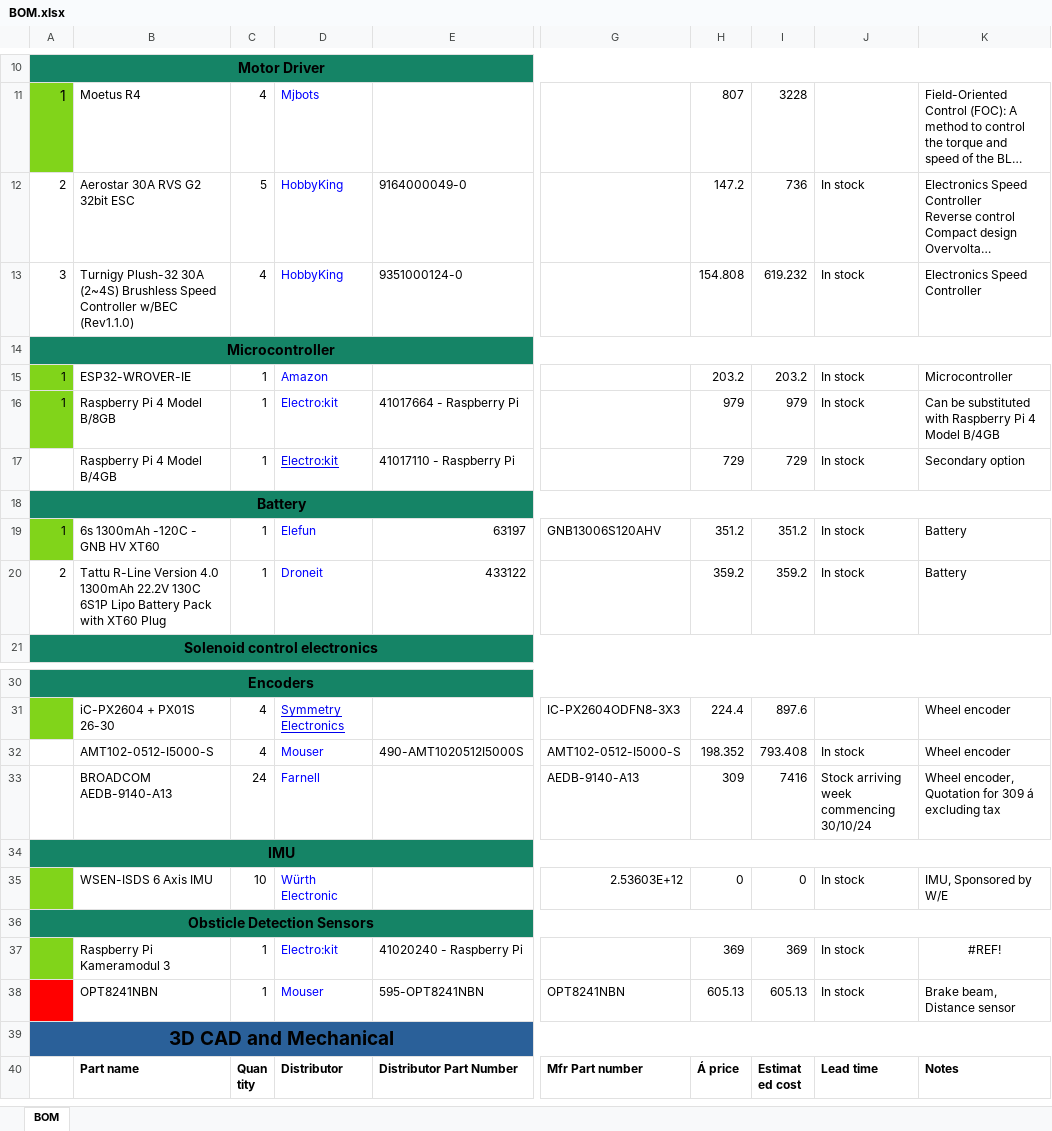
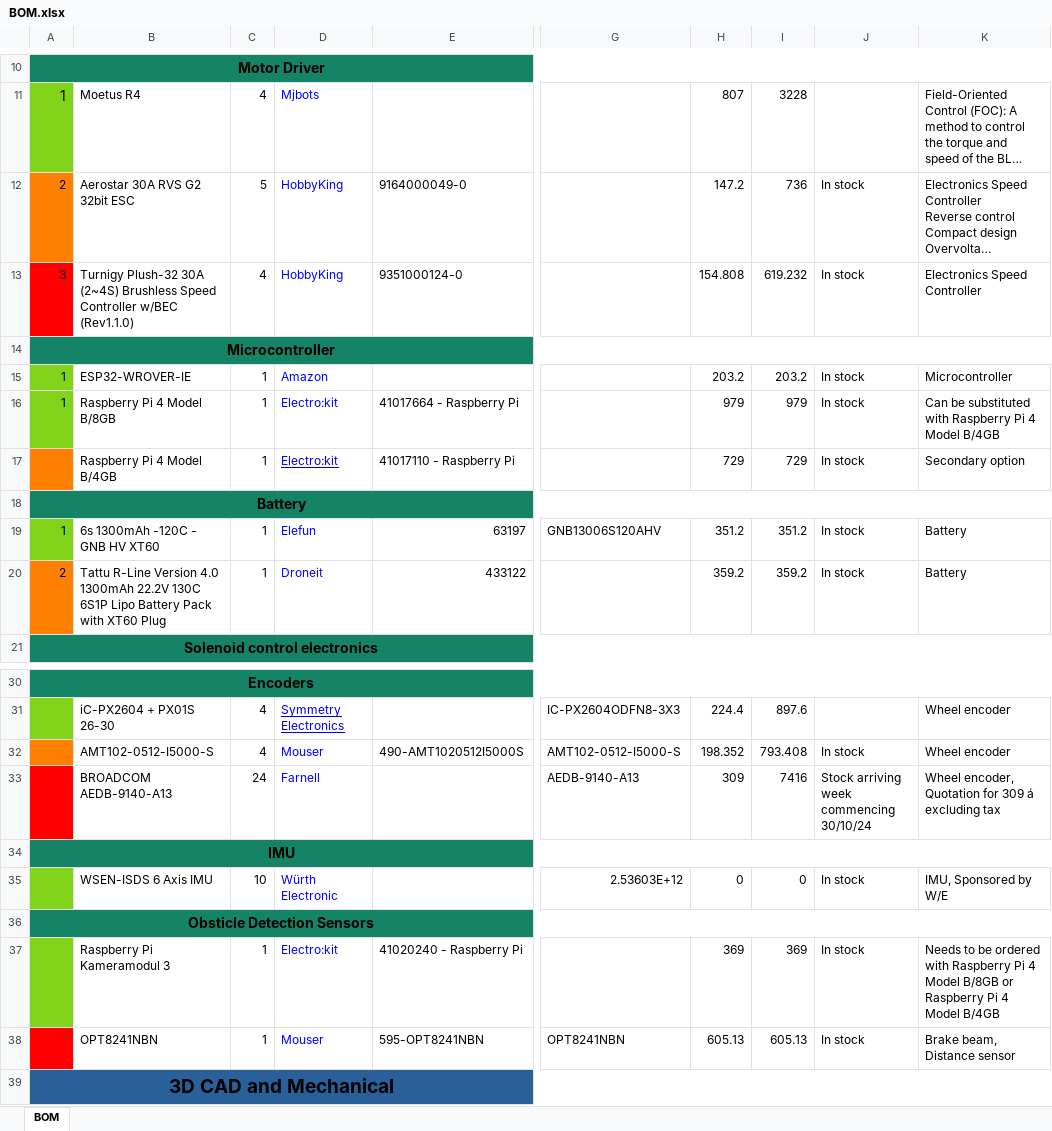
Before and after one commit to DVA490-474-Project-Course/SSL-Hardware-Development, an Excel workbook: BOM/BOM.xlsx, sheet BOM, drawn as a sheet; only a part is shown, gaps mark what is left out; the shorter side is filled out with more unchanged rows; long unchanged cells end in …; values as stored, in another font and other column widths than the file's, no borders; the diff names each change by its address in the sheet, - before the commit and + after, or states it on an @@ line.

Commit message:
Cleanded and sorted the file.

```diff
--- a/BOM/BOM.xlsx (sheet BOM)
+++ b/BOM/BOM.xlsx (sheet BOM)
-A12 fill: none
+A12 fill: #FF8000
-A13 fill: none
+A13 fill: #FF0000
-A17 fill: none
+A17 fill: #FF8000
-A20 fill: none
+A20 fill: #FF8000
-A32 fill: none
+A32 fill: #FF8000
-A33 fill: none
+A33 fill: #FF0000
-K37: #REF!
+K37: Needs to be ordered with Raspberry Pi 4 Model B/8GB or Raspberry Pi 4 Model B/4GB
-K37 alignment: center
+K37 alignment: left
```
